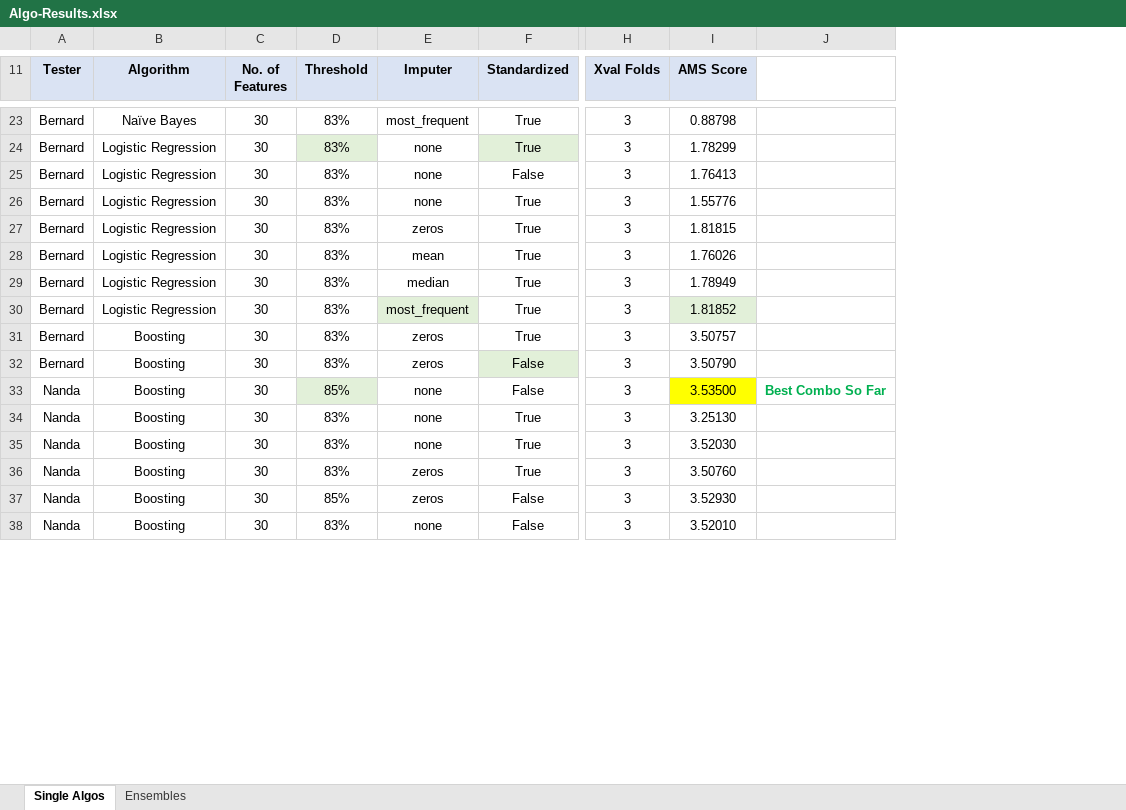
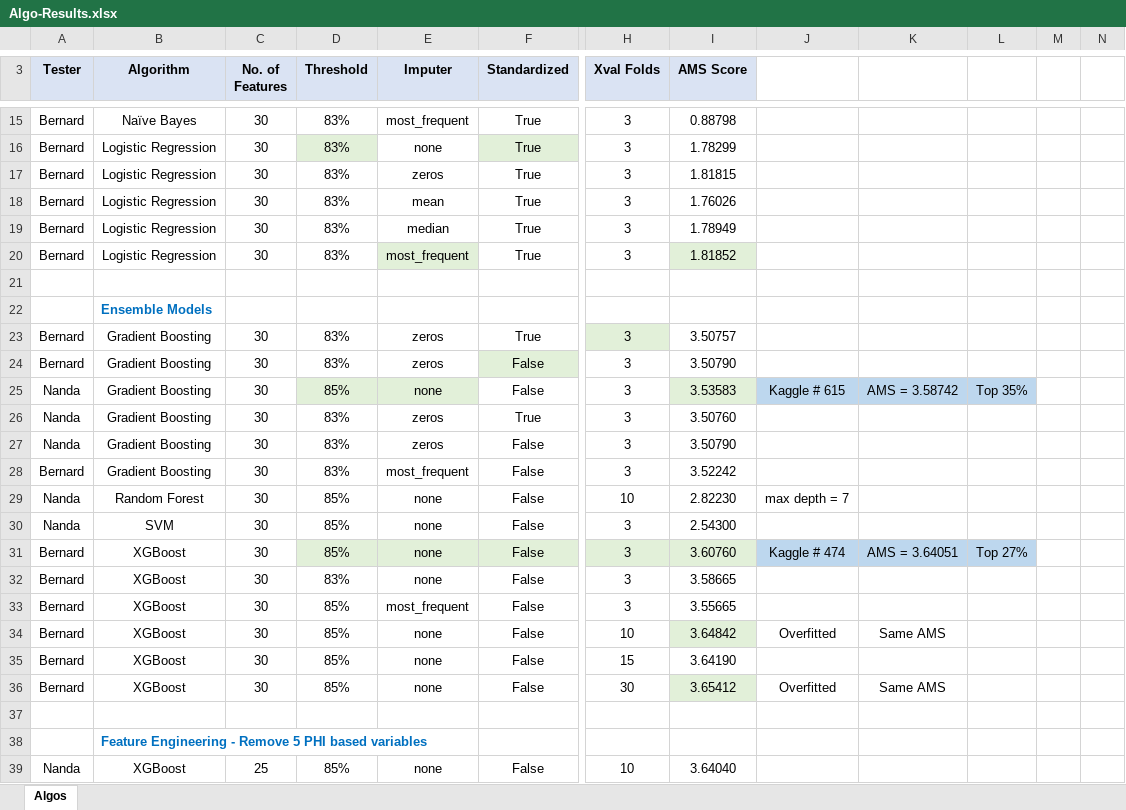
Before and after one commit to nrathnam/HiggsBoson_Kaggle, an Excel workbook: Algo-Results.xlsx, sheet Algos, drawn as a sheet; only a part is shown, gaps mark what is left out; values as stored, in another font and other column widths than the file's, no borders; removed rows and columns are numbered as before the commit, all else as after; rows hold the shown columns only; the diff covers the shown part only; the diff names each change by its address in the sheet, - before the commit and + after, or states it on an @@ line.

Commit message:
Updated AMS Scoring File

```diff
--- a/Algo-Results.xlsx (sheet Algos)
+++ b/Algo-Results.xlsx (sheet Algos)
-sheet tab: Single Algos
+sheet tab: Algos
-sheet tab: Ensembles
-column J, row 33: Best Combo So Far
+column J, row 25: Kaggle # 615; row 29: max depth = 7
+column K, row 25: AMS = 3.58742
+column L, row 25: Top 35%
+column M, empty
+column N, empty
-row 25: Bernard | Logistic Regression | 30 | 83% | none | False | 3 | 1.76413
-row 26: Bernard | Logistic Regression | 30 | 83% | none | True | 3 | 1.55776
+row 21: (empty)
+row 22:  | Ensemble Models
-B23:B25 (Algorithm): Boosting
+B23:B25 (Algorithm): Gradient Boosting
-H23 fill: none
+H23 fill: #E2F0D9
-E25 fill: none
+E25 fill: #E2F0D9
-I25 (AMS Score): 3.53500
+I25 (AMS Score): 3.53583
-I25 fill: #FFFF00
+I25 fill: #E2F0D9
-row 34: Nanda | Boosting | 30 | 83% | none | True | 3 | 3.25130
-B26:B27 (Algorithm): Boosting
+B26:B27 (Algorithm): Gradient Boosting
-E26 (Imputer): none
+E26 (Imputer): zeros
-I26 (AMS Score): 3.52030
+I26 (AMS Score): 3.50760
-F27 (Standardized): True
+F27 (Standardized): False
-I27 (AMS Score): 3.50760
+I27 (AMS Score): 3.50790
+row 28: Bernard | Gradient Boosting | 30 | 83% | most_frequent | False | 3 | 3.52242
-B29 (Algorithm): Boosting
+B29 (Algorithm): Random Forest
-E29 (Imputer): zeros
+E29 (Imputer): none
-H29 (Xval Folds): 3
+H29 (Xval Folds): 10
-I29 (AMS Score): 3.52930
+I29 (AMS Score): 2.82230
-B30 (Algorithm): Boosting
+B30 (Algorithm): SVM
-D30 (Threshold): 83%
+D30 (Threshold): 85%
-I30 (AMS Score): 3.52010
+I30 (AMS Score): 2.54300
+row 31: Bernard | XGBoost | 30 | 85% | none | False | 3 | 3.60760 | Kaggle # 474 | AMS = 3.64051 | Top 27%
+row 32: Bernard | XGBoost | 30 | 83% | none | False | 3 | 3.58665
+row 33: Bernard | XGBoost | 30 | 85% | most_frequent | False | 3 | 3.55665
+row 34: Bernard | XGBoost | 30 | 85% | none | False | 10 | 3.64842 | Overfitted | Same AMS
+row 35: Bernard | XGBoost | 30 | 85% | none | False | 15 | 3.64190
+row 36: Bernard | XGBoost | 30 | 85% | none | False | 30 | 3.65412 | Overfitted | Same AMS
+row 37: (empty)
+row 38:  | Feature Engineering - Remove 5 PHI based variables
+row 39: Nanda | XGBoost | 25 | 85% | none | False | 10 | 3.64040
```
Also changed, not shown: 23 added rows, 11 removed rows and 12 edited cells elsewhere in this sheet.
